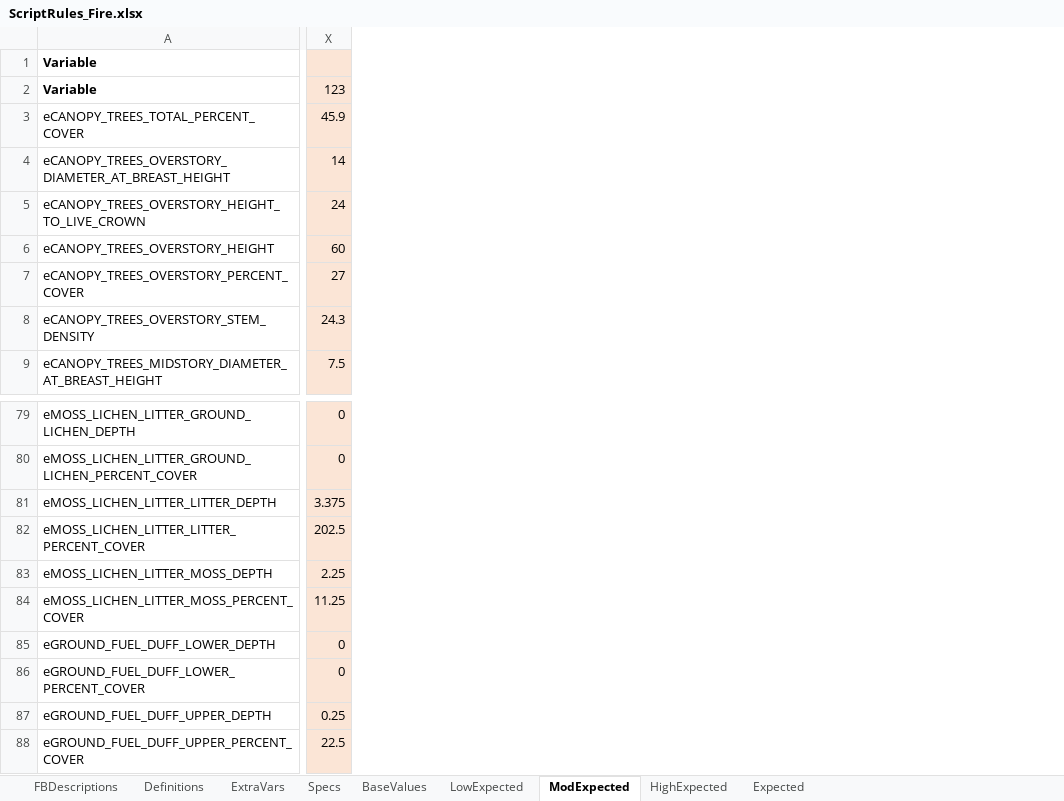
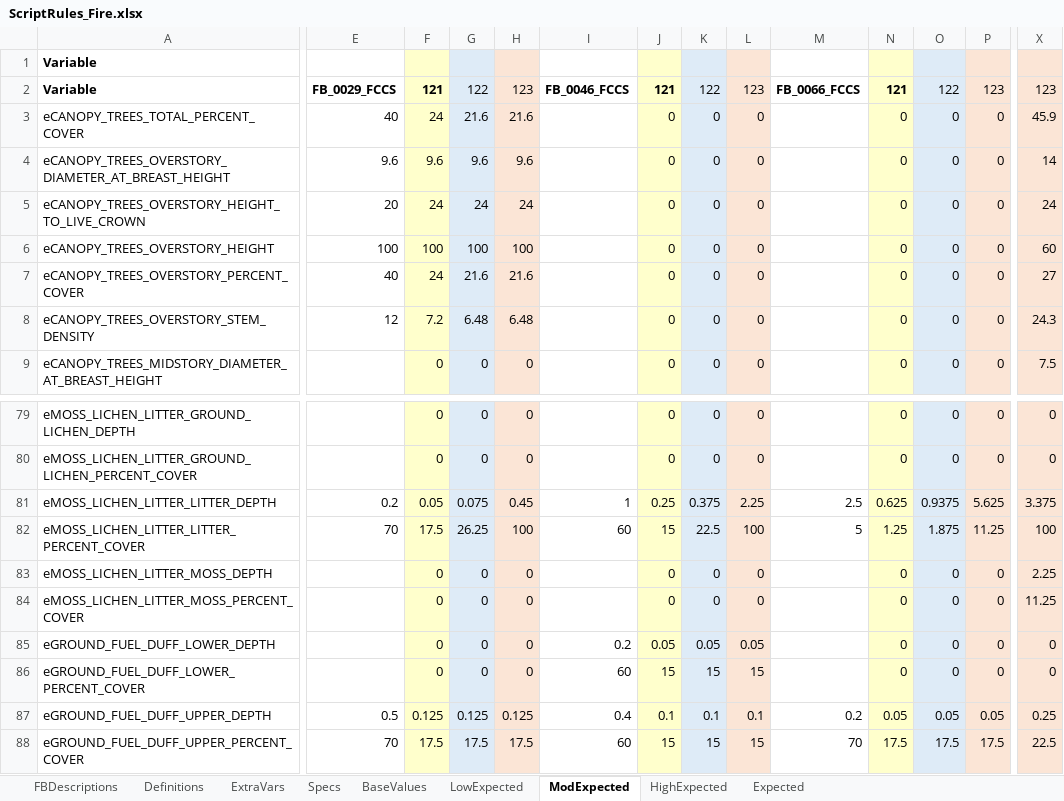
Before and after one commit to pnwairfire/fera-landfiredisturbance, an Excel workbook: specifications/ScriptRules_Fire.xlsx, sheet ModExpected, drawn as a sheet; only a part is shown, gaps mark what is left out; values as stored, in another font and other column widths than the file's, no borders; the diff covers the shown part only; the diff names each change by its address in the sheet, - before the commit and + after, or states it on an @@ line.

Commit message:
updated rules to cap Percent Live and Percent Cover of all surface fuels to 100%

```diff
--- a/specifications/ScriptRules_Fire.xlsx (sheet ModExpected)
+++ b/specifications/ScriptRules_Fire.xlsx (sheet ModExpected)
@@ column E unhidden, rows 2-8: FB_0029_FCCS | 40 | 9.6 | 20 | 100 | 40 | 12; rows 81-88: 0.2 | 70 |  |  |  |  | 0.5 | 70 @@
@@ column F unhidden, rows 2-9: 121 | 24 | 9.6 | 24 | 100 | 24 | 7.2 | 0; rows 79-88: 0 | 0 | 0.05 | 17.5 | 0 | 0 | 0 | 0 | 0.125 | 17.5 @@
@@ column G unhidden, rows 2-9: 122 | 21.6 | 9.6 | 24 | 100 | 21.6 | 6.48 | 0; rows 79-88: 0 | 0 | 0.075 | 26.25 | 0 | 0 | 0 | 0 | 0.125 | 17.5 @@
@@ column H unhidden, rows 2-9: 123 | 21.6 | 9.6 | 24 | 100 | 21.6 | 6.48 | 0; rows 79-88: 0 | 0 | 0.45 | 100 | 0 | 0 | 0 | 0 | 0.125 | 17.5 @@
@@ column I unhidden, row 2: FB_0046_FCCS; rows 81-88: 1 | 60 |  |  | 0.2 | 60 | 0.4 | 60 @@
@@ column J unhidden, rows 2-9: 121 | 0 | 0 | 0 | 0 | 0 | 0 | 0; rows 79-88: 0 | 0 | 0.25 | 15 | 0 | 0 | 0.05 | 15 | 0.1 | 15 @@
@@ column K unhidden, rows 2-9: 122 | 0 | 0 | 0 | 0 | 0 | 0 | 0; rows 79-88: 0 | 0 | 0.375 | 22.5 | 0 | 0 | 0.05 | 15 | 0.1 | 15 @@
@@ column L unhidden, rows 2-9: 123 | 0 | 0 | 0 | 0 | 0 | 0 | 0; rows 79-88: 0 | 0 | 2.25 | 100 | 0 | 0 | 0.05 | 15 | 0.1 | 15 @@
@@ column M unhidden, row 2: FB_0066_FCCS; rows 81-88: 2.5 | 5 |  |  |  |  | 0.2 | 70 @@
@@ column N unhidden, rows 2-9: 121 | 0 | 0 | 0 | 0 | 0 | 0 | 0; rows 79-88: 0 | 0 | 0.625 | 1.25 | 0 | 0 | 0 | 0 | 0.05 | 17.5 @@
@@ column O unhidden, rows 2-9: 122 | 0 | 0 | 0 | 0 | 0 | 0 | 0; rows 79-88: 0 | 0 | 0.9375 | 1.875 | 0 | 0 | 0 | 0 | 0.05 | 17.5 @@
@@ column P unhidden, rows 2-9: 123 | 0 | 0 | 0 | 0 | 0 | 0 | 0; rows 79-88: 0 | 0 | 5.625 | 11.25 | 0 | 0 | 0 | 0 | 0.05 | 17.5 @@
-X82: 202.5
+X82: 100
```
Also changed, not shown: 2 edited cells elsewhere in this sheet, sheet Expected, sheet HighExpected, formulas that keep their value, hidden cells, specifications/ScriptRules_I&D.xlsx.
